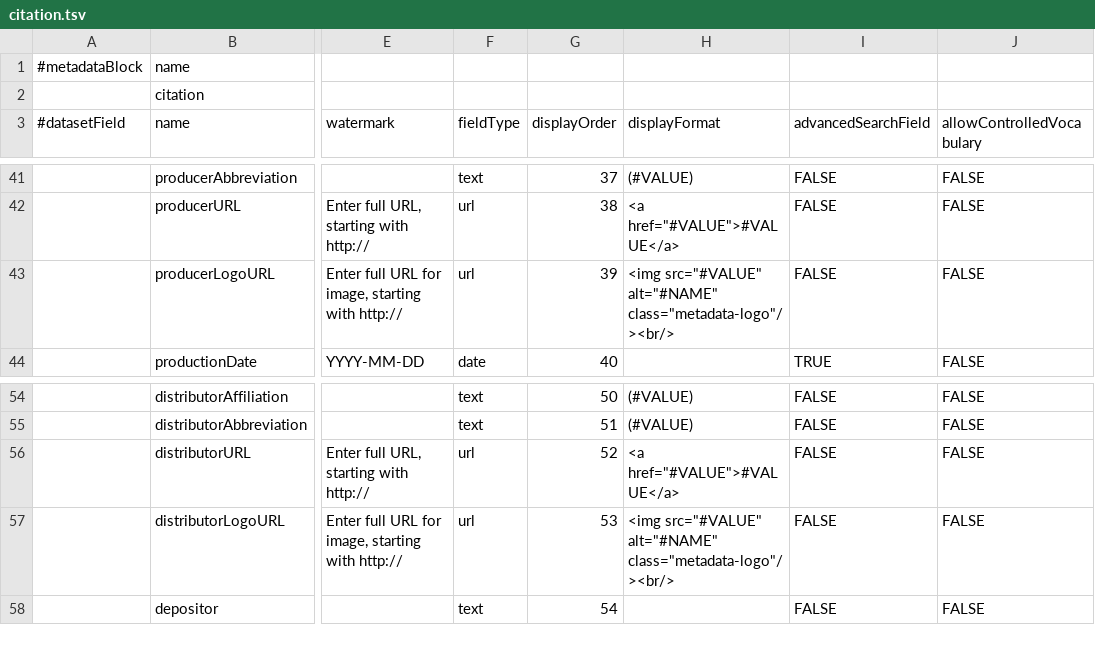
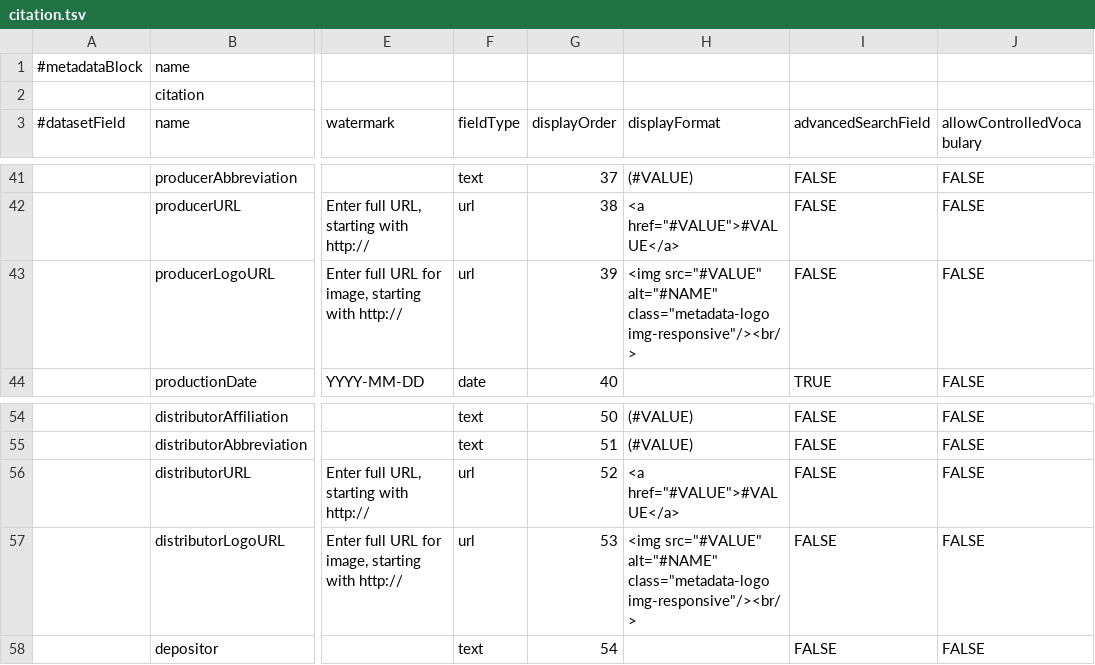
Before and after one commit to IQSS/dataverse, a TSV file: scripts/api/data/metadatablocks/citation.tsv, drawn as a sheet; only a part is shown, gaps mark what is left out; the diff names each change by its address in the sheet, - before the commit and + after, or states it on an @@ line.

Commit message:
Added Bootstrap style class to metadata logo image HTML to fix width issues with really large images. [ref #1319]

```diff
--- a/scripts/api/data/metadatablocks/citation.tsv
+++ b/scripts/api/data/metadatablocks/citation.tsv
-H43 (displayFormat): …src="#VALUE" alt="#NAME" class="metadata-logo"/><br/>
+H43 (displayFormat): …src="#VALUE" alt="#NAME" class="metadata-logo img-responsive"/><br/>
-H57 (displayFormat): …src="#VALUE" alt="#NAME" class="metadata-logo"/><br/>
+H57 (displayFormat): …src="#VALUE" alt="#NAME" class="metadata-logo img-responsive"/><br/>
```
